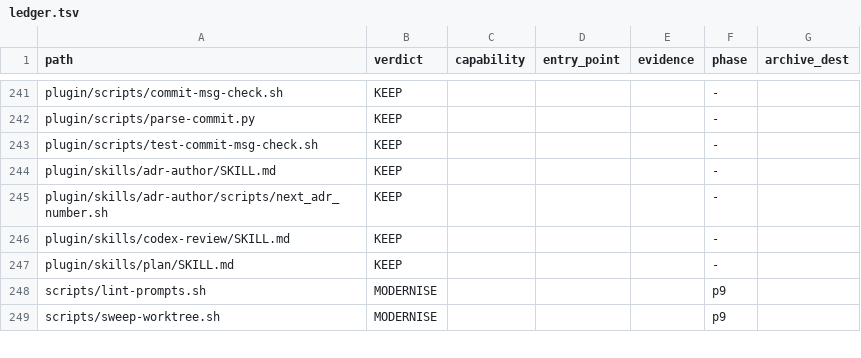
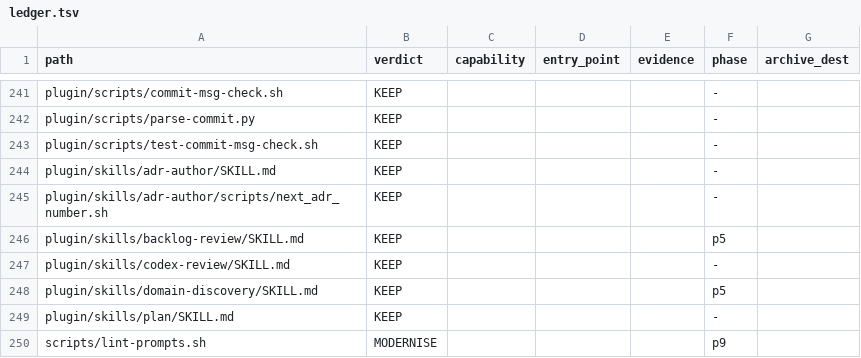
Before and after one commit to Lenivvenil/claude-mini, a TSV file: tools/port-run/ledger.tsv, drawn as a sheet; only a part is shown, gaps mark what is left out; the shorter side is filled out with more unchanged rows; the diff covers the shown part only; the diff names each change by its address in the sheet, - before the commit and + after, or states it on an @@ line.

```diff
--- a/tools/port-run/ledger.tsv
+++ b/tools/port-run/ledger.tsv
+row 246: plugin/skills/backlog-review/SKILL.md | KEEP |  |  |  | p5
+row 248: plugin/skills/domain-discovery/SKILL.md | KEEP |  |  |  | p5
```
Also changed, not shown: 35 edited cells elsewhere in this file, 9 other files.
